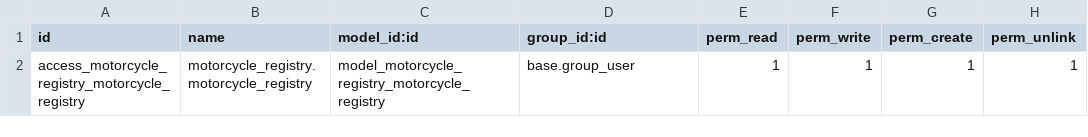
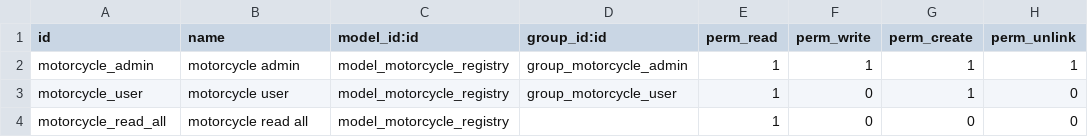
Before and after one commit to josueorbiware/odoo_training, a CSV file: motorcycle_registry/security/ir.model.access.csv, drawn as a sheet.

```diff
--- a/motorcycle_registry/security/ir.model.access.csv
+++ b/motorcycle_registry/security/ir.model.access.csv
@@ -1,2 +1,4 @@
 id,name,model_id:id,group_id:id,perm_read,perm_write,perm_create,perm_unlink
-access_motorcycle_registry_motorcycle_registry,motorcycle_registry.motorcycle_registry,model_motorcycle_registry_motorcycle_registry,base.group_user,1,1,1,1
+motorcycle_admin,motorcycle admin,model_motorcycle_registry,group_motorcycle_admin,1,1,1,1
+motorcycle_user,motorcycle user,model_motorcycle_registry,group_motorcycle_user,1,0,1,0
+motorcycle_read_all,motorcycle read all,model_motorcycle_registry,,1,0,0,0
```
Also changed, not shown: 8 other files.
